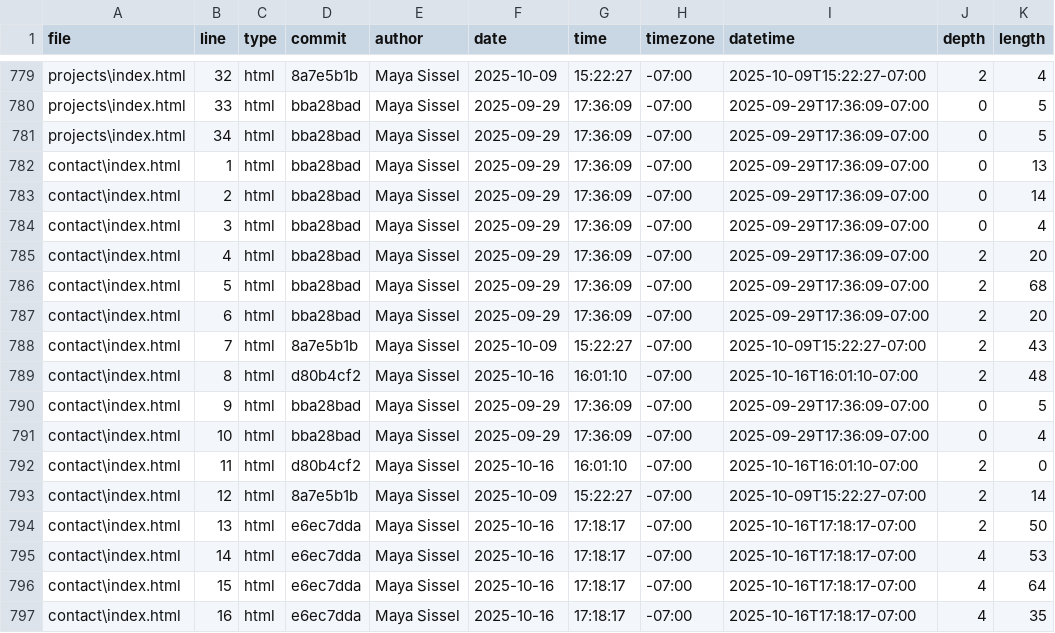
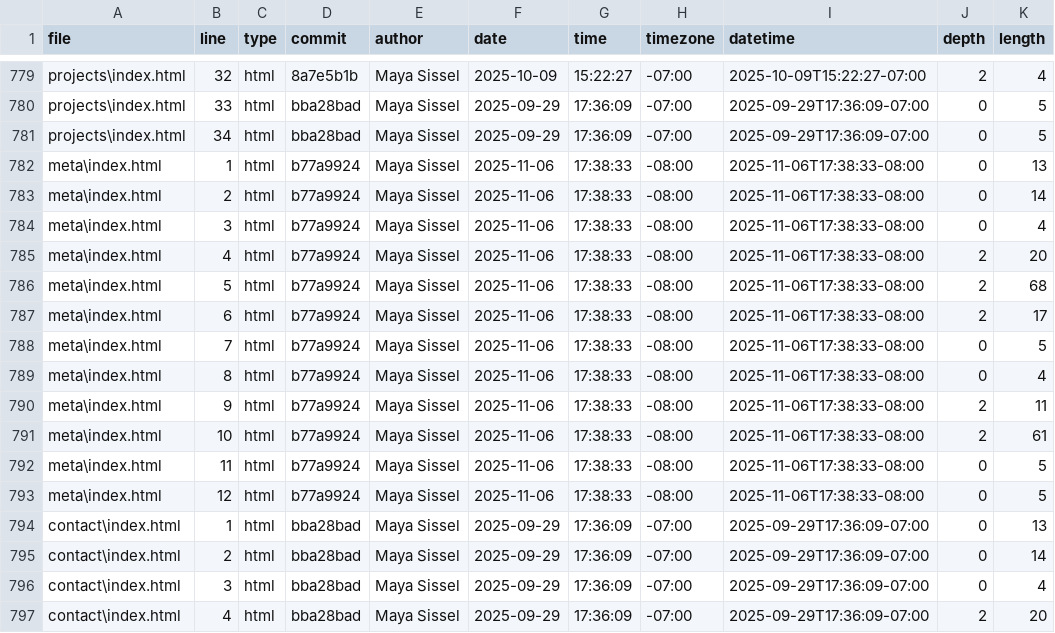
Before and after one commit to mayasissel/portfolio, a CSV file: meta/loc.csv, drawn as a sheet; only a part is shown, gaps mark what is left out; the shorter side is filled out with more unchanged rows.

```diff
--- a/meta/loc.csv
+++ b/meta/loc.csv
@@ -781,2 +781,14 @@ projects\index.html,33,html,bba28bad,Maya Sissel,2025-09-29,17:36:09,-07:00,2025
 projects\index.html,34,html,bba28bad,Maya Sissel,2025-09-29,17:36:09,-07:00,2025-09-29T17:36:09-07:00,0,5
+meta\index.html,1,html,b77a9924,Maya Sissel,2025-11-06,17:38:33,-08:00,2025-11-06T17:38:33-08:00,0,13
+meta\index.html,2,html,b77a9924,Maya Sissel,2025-11-06,17:38:33,-08:00,2025-11-06T17:38:33-08:00,0,14
+meta\index.html,3,html,b77a9924,Maya Sissel,2025-11-06,17:38:33,-08:00,2025-11-06T17:38:33-08:00,0,4
+meta\index.html,4,html,b77a9924,Maya Sissel,2025-11-06,17:38:33,-08:00,2025-11-06T17:38:33-08:00,2,20
+meta\index.html,5,html,b77a9924,Maya Sissel,2025-11-06,17:38:33,-08:00,2025-11-06T17:38:33-08:00,2,68
+meta\index.html,6,html,b77a9924,Maya Sissel,2025-11-06,17:38:33,-08:00,2025-11-06T17:38:33-08:00,2,17
+meta\index.html,7,html,b77a9924,Maya Sissel,2025-11-06,17:38:33,-08:00,2025-11-06T17:38:33-08:00,0,5
+meta\index.html,8,html,b77a9924,Maya Sissel,2025-11-06,17:38:33,-08:00,2025-11-06T17:38:33-08:00,0,4
+meta\index.html,9,html,b77a9924,Maya Sissel,2025-11-06,17:38:33,-08:00,2025-11-06T17:38:33-08:00,2,11
+meta\index.html,10,html,b77a9924,Maya Sissel,2025-11-06,17:38:33,-08:00,2025-11-06T17:38:33-08:00,2,61
+meta\index.html,11,html,b77a9924,Maya Sissel,2025-11-06,17:38:33,-08:00,2025-11-06T17:38:33-08:00,0,5
+meta\index.html,12,html,b77a9924,Maya Sissel,2025-11-06,17:38:33,-08:00,2025-11-06T17:38:33-08:00,0,5
 contact\index.html,1,html,bba28bad,Maya Sissel,2025-09-29,17:36:09,-07:00,2025-09-29T17:36:09-07:00,0,13
```
Also changed, not shown: 9 other files.
